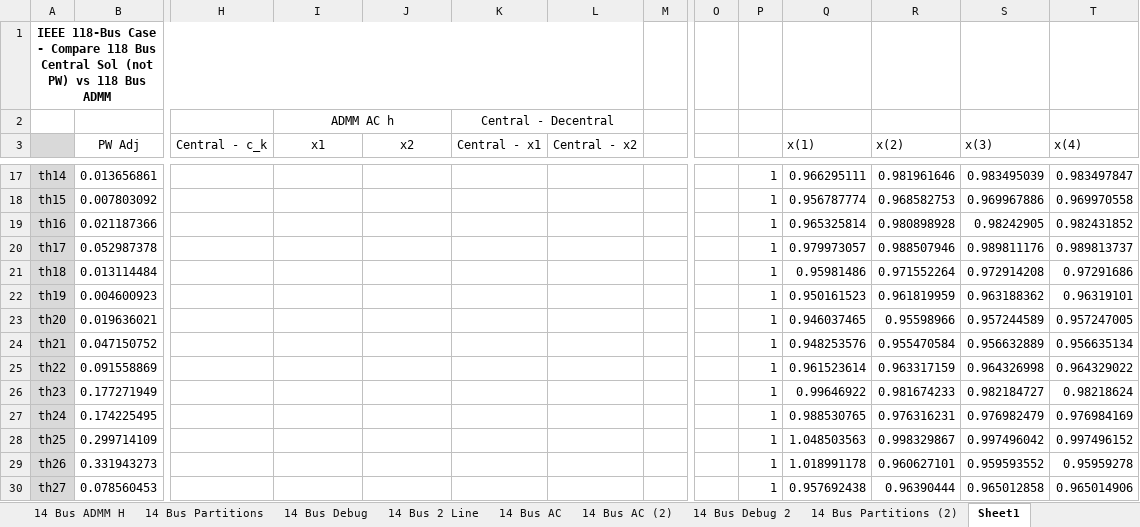
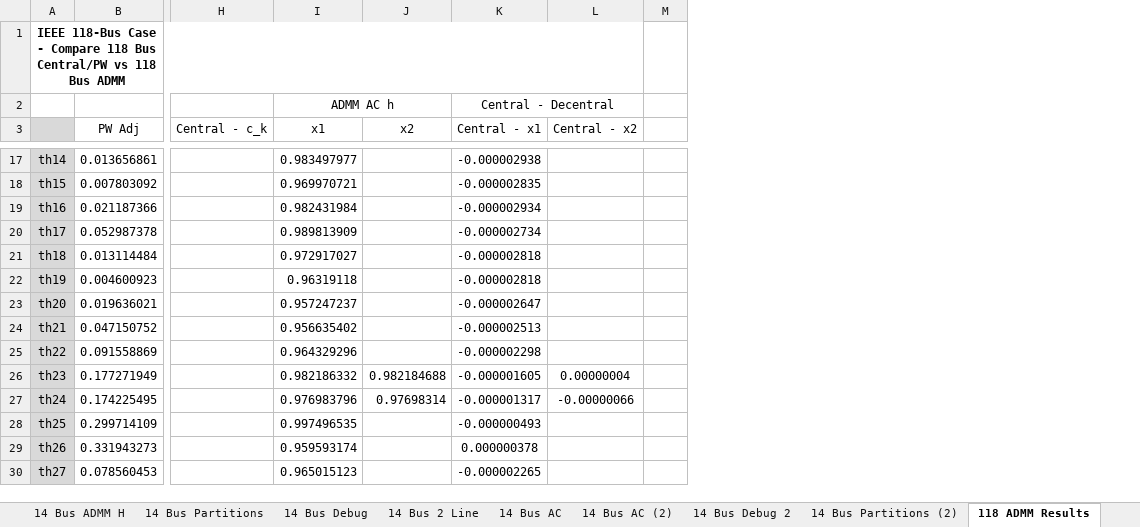
Before and after one commit to lxiong2/D-MASE, an Excel workbook: DMASE - Test Results.xlsx, sheet 118 ADMM Results, drawn as a sheet; only a part is shown, gaps mark what is left out; values as stored, in another font and other column widths than the file's, no borders; the diff covers the shown part only; the diff names each change by its address in the sheet, - before the commit and + after, or states it on an @@ line.

Commit message:
ADMM 118 bus case now works.
It works!!! Now converges in 5 iterations with an accuracy of 1e-6.
Debugged both h vectors and H matrices (particularly H2). The main
issues were 1) slack2 was set to bus 1 instead of bus 69, 2) bus 59 was
not included in either partition, 3) bus 58? was somehow in both
partitions, and 4) the singular matrix error was from me accidentally
commenting out the line in createHmatrix_ADMM to refill in the slack bus
column with zeros.

```diff
--- a/DMASE - Test Results.xlsx (sheet 118 ADMM Results)
+++ b/DMASE - Test Results.xlsx (sheet 118 ADMM Results)
-sheet tab: Sheet1
+sheet tab: 118 ADMM Results
-column O, empty
-column P, rows 17-30: all 1
-column Q (x(1)), rows 17-30: 0.966295111 | 0.956787774 | 0.965325814 | 0.979973057 | 0.95981486 | 0.950161523 | 0.946037465 | 0.948253576 | 0.961523614 | 0.99646922 | 0.988530765 | 1.048503563 | 1.018991178 | 0.957692438
-column R (x(2)), rows 17-30: 0.981961646 | 0.968582753 | 0.980898928 | 0.988507946 | 0.971552264 | 0.961819959 | 0.95598966 | 0.955470584 | 0.963317159 | 0.981674233 | 0.976316231 | 0.998329867 | 0.960627101 | 0.96390444
-column S (x(3)), rows 17-30: 0.983495039 | 0.969967886 | 0.98242905 | 0.989811176 | 0.972914208 | 0.963188362 | 0.957244589 | 0.956632889 | 0.964326998 | 0.982184727 | 0.976982479 | 0.997496042 | 0.959593552 | 0.965012858
-column T (x(4)), rows 17-30: 0.983497847 | 0.969970558 | 0.982431852 | 0.989813737 | 0.97291686 | 0.96319101 | 0.957247005 | 0.956635134 | 0.964329022 | 0.98218624 | 0.976984169 | 0.997496152 | 0.95959278 | 0.965014906
-A1: …118 Bus Central Sol (not PW) vs 118…
+A1: …118 Bus Central/PW vs 118…
-I17 (x1): (empty)
+I17 (x1): 0.983497977
-K17 (Central - x1): (empty)
+K17 (Central - x1): -0.000002938
-I18 (x1): (empty)
+I18 (x1): 0.969970721
-K18 (Central - x1): (empty)
+K18 (Central - x1): -0.000002835
-I19 (x1): (empty)
+I19 (x1): 0.982431984
-K19 (Central - x1): (empty)
+K19 (Central - x1): -0.000002934
-I20 (x1): (empty)
+I20 (x1): 0.989813909
-K20 (Central - x1): (empty)
+K20 (Central - x1): -0.000002734
-I21 (x1): (empty)
+I21 (x1): 0.972917027
-K21:K22 (Central - x1): (empty)
+K21:K22 (Central - x1): -0.000002818
-I22 (x1): (empty)
+I22 (x1): 0.96319118
-I23 (x1): (empty)
+I23 (x1): 0.957247237
-K23 (Central - x1): (empty)
+K23 (Central - x1): -0.000002647
-I24 (x1): (empty)
+I24 (x1): 0.956635402
-K24 (Central - x1): (empty)
+K24 (Central - x1): -0.000002513
-I25 (x1): (empty)
+I25 (x1): 0.964329296
-K25 (Central - x1): (empty)
+K25 (Central - x1): -0.000002298
-I26 (x1): (empty)
+I26 (x1): 0.982186332
-J26 (x2): (empty)
+J26 (x2): 0.982184688
-K26 (Central - x1): (empty)
+K26 (Central - x1): -0.000001605
-L26 (Central - x2): (empty)
+L26 (Central - x2): 0.00000004
-I27 (x1): (empty)
+I27 (x1): 0.976983796
-J27 (x2): (empty)
+J27 (x2): 0.97698314
-K27 (Central - x1): (empty)
+K27 (Central - x1): -0.000001317
-L27 (Central - x2): (empty)
+L27 (Central - x2): -0.00000066
-I28 (x1): (empty)
+I28 (x1): 0.997496535
-K28 (Central - x1): (empty)
+K28 (Central - x1): -0.000000493
-I29 (x1): (empty)
+I29 (x1): 0.959593174
-K29 (Central - x1): (empty)
+K29 (Central - x1): 0.000000378
-I30 (x1): (empty)
+I30 (x1): 0.965015123
-K30 (Central - x1): (empty)
+K30 (Central - x1): -0.000002265
```
Also changed, not shown: 468 edited cells elsewhere in this sheet, sheet 118 Bus h Debug, other sheet tabs, formulas that keep their value, 8 other files.
